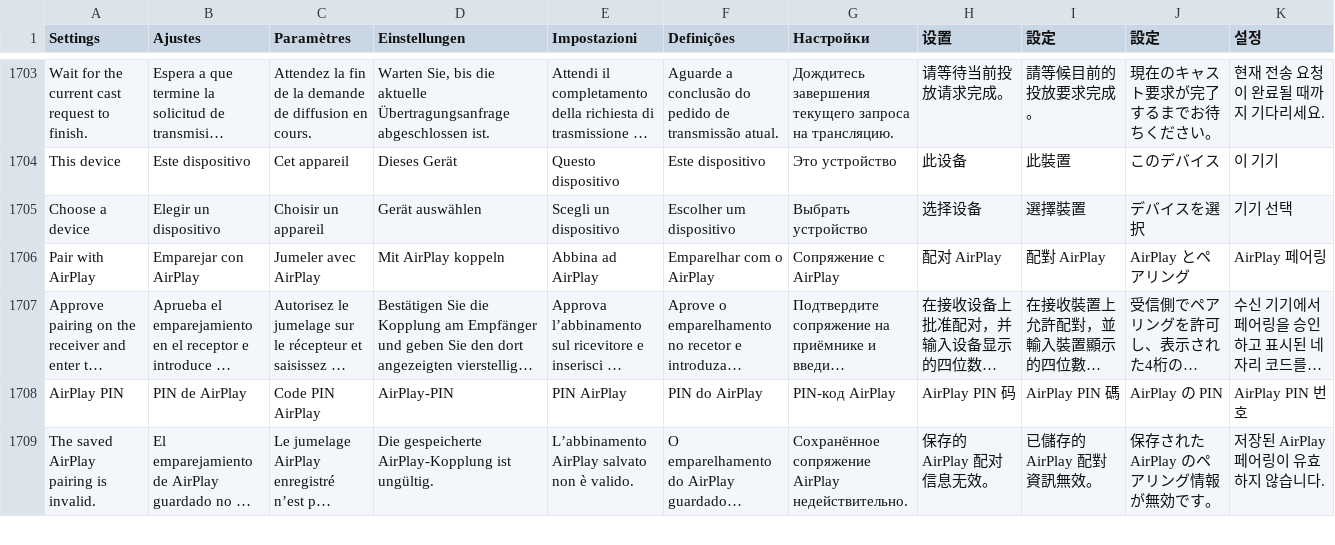
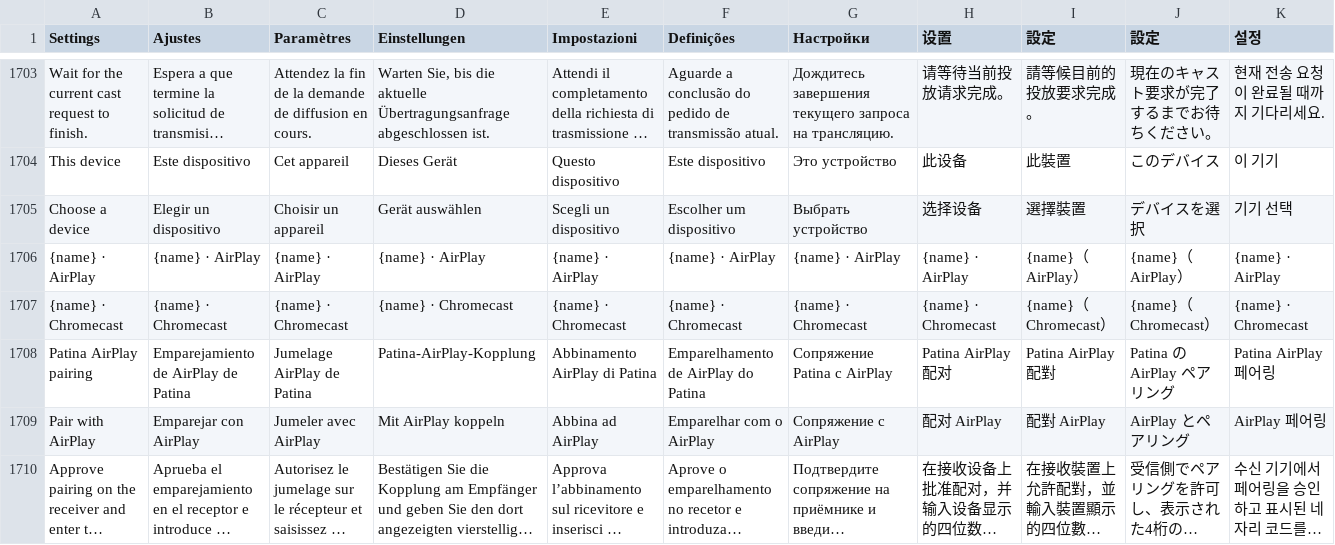
Before and after one commit to teng-lin/patina-iptv, a TSV file: crates/iptv-presentation/src/i18n/messages.tsv, drawn as a sheet; only a part is shown, gaps mark what is left out; the shorter side is filled out with more unchanged rows; long unchanged cells end in …; the diff names each change by its address in the sheet, - before the commit and + after, or states it on an @@ line.

Commit message:
Localize casting picker and pairing labels

```diff
--- a/crates/iptv-presentation/src/i18n/messages.tsv
+++ b/crates/iptv-presentation/src/i18n/messages.tsv
+row 1706: {name} · AirPlay | {name} · AirPlay | {name} · AirPlay | {name} · AirPlay | {name} · AirPlay | {name} · AirPlay | {name} · AirPlay | {name} · AirPlay | {name}（AirPlay） | {name}（AirPlay） | {name} · AirPlay
+row 1707: {name} · Chromecast | {name} · Chromecast | {name} · Chromecast | {name} · Chromecast | {name} · Chromecast | {name} · Chromecast | {name} · Chromecast | {name} · Chromecast | {name}（Chromecast） | {name}（Chromecast） | {name} · Chromecast
+row 1708: Patina AirPlay pairing | Emparejamiento de AirPlay de Patina | Jumelage AirPlay de Patina | Patina-AirPlay-Kopplung | Abbinamento AirPlay di Patina | Emparelhamento de AirPlay do Patina | Сопряжение Patina с AirPlay | Patina AirPlay 配对 | Patina AirPlay 配對 | Patina の AirPlay ペアリング | Patina AirPlay 페어링
```
Also changed, not shown: 2 other files.
